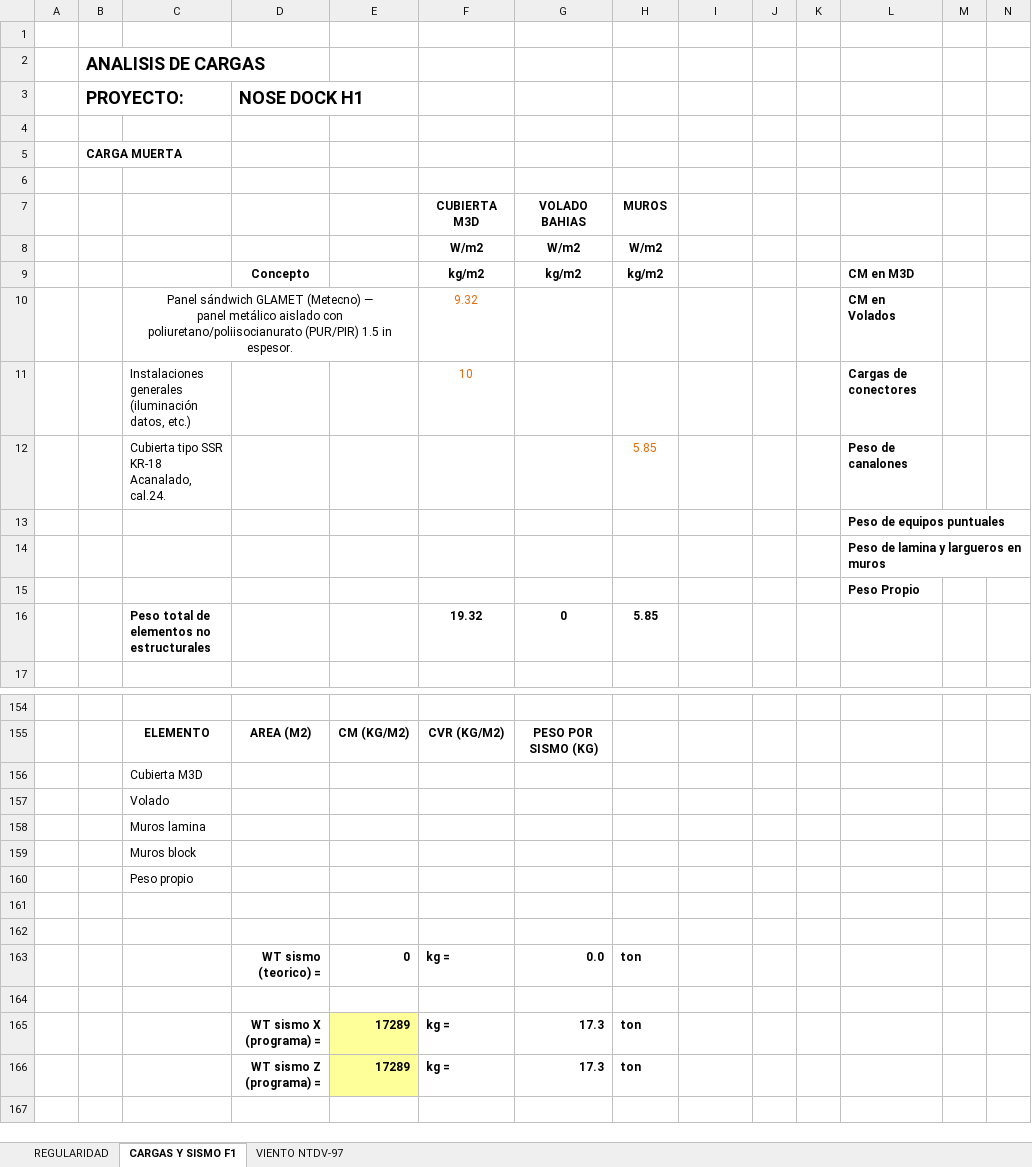
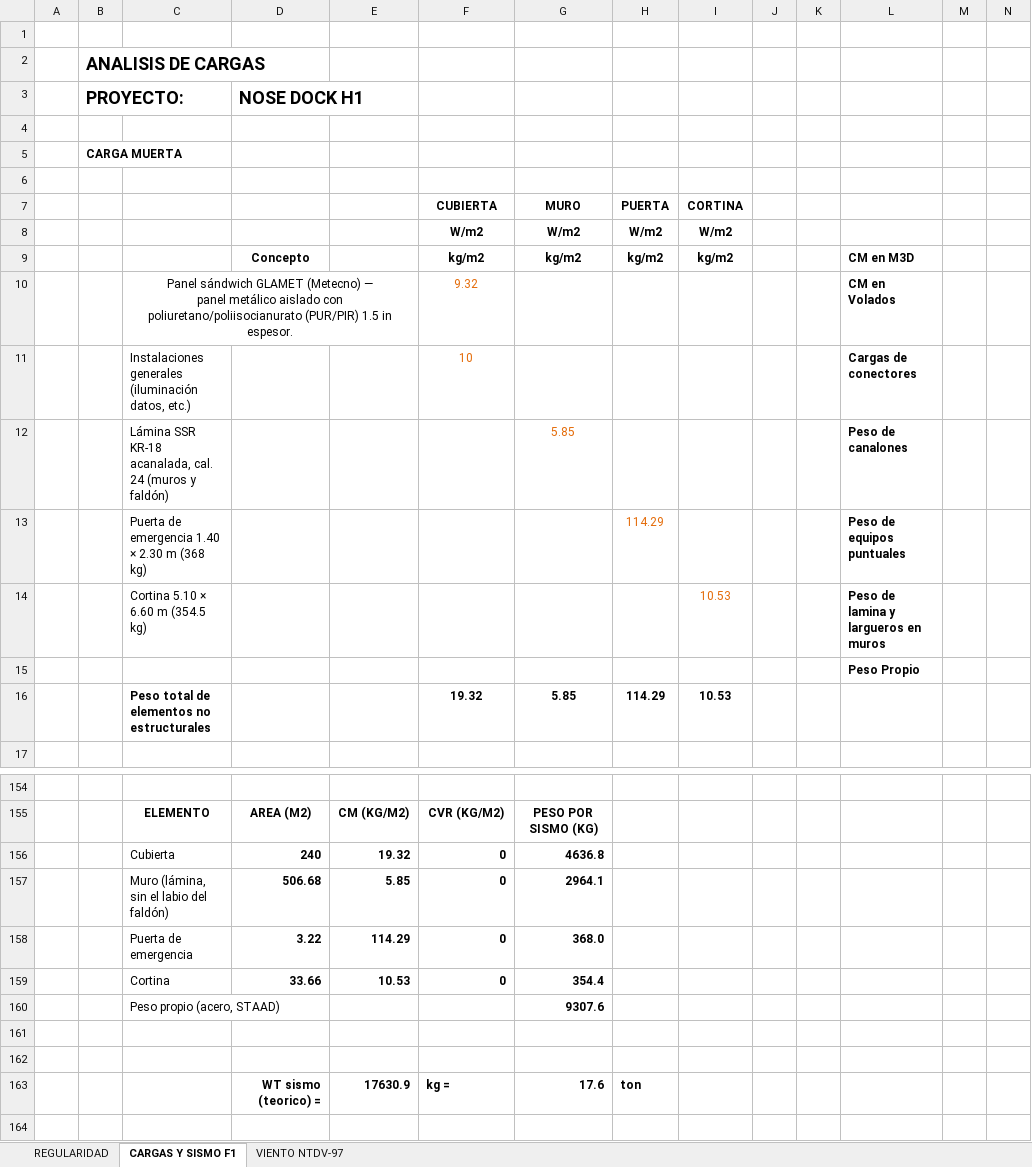
Before and after one commit to 1612567helumich/STAADS, an Excel workbook: 001_SISMO_VIENTO_SALVADOR_1.1.xlsx, sheet CARGAS Y SISMO F1, drawn as a sheet; only a part is shown, gaps mark what is left out; the shorter side is filled out with more unchanged rows; values as stored, in another font and other column widths than the file's, no borders; charts and pictures not drawn; removed rows and columns are numbered as before the commit, all else as after; rows hold the shown columns only; the diff names each change by its address in the sheet, - before the commit and + after, or states it on an @@ line.

```diff
--- a/001_SISMO_VIENTO_SALVADOR_1.1.xlsx (sheet CARGAS Y SISMO F1)
+++ b/001_SISMO_VIENTO_SALVADOR_1.1.xlsx (sheet CARGAS Y SISMO F1)
-row 7:  |  |  |  |  | CUBIERTA M3D | VOLADO BAHIAS | MUROS
+row 7:  |  |  |  |  | CUBIERTA | MURO | PUERTA | CORTINA
-I8: (empty)
+I8: W/m2
-I9: (empty)
+I9: kg/m2
-row 12:  |  | Cubierta tipo SSR KR-18 Acanalado, cal.24. |  |  |  |  | 5.85 |  |  |  | Peso de canalones
-row 13:  |  |  |  |  |  |  |  |  |  |  | Peso de equipos puntuales
-row 14:  |  |  |  |  |  |  |  |  |  |  | Peso de lamina y largueros en muros
+row 12:  |  | Lámina SSR KR-18 acanalada, cal. 24 (muros y faldón) |  |  |  | 5.85 |  |  |  |  | Peso de canalones
+row 13:  |  | Puerta de emergencia 1.40 × 2.30 m (368 kg) |  |  |  |  | 114.29 |  |  |  | Peso de equipos puntuales
+row 14:  |  | Cortina 5.10 × 6.60 m (354.5 kg) |  |  |  |  |  | 10.53 |  |  | Peso de lamina y largueros en muros
-G16: 0
+G16: 5.85
-H16: 5.85
+H16: 114.29
-I16: (empty)
+I16: 10.53
-row 156:  |  | Cubierta M3D
-row 157:  |  | Volado
-row 158:  |  | Muros lamina
-row 159:  |  | Muros block
-row 160:  |  | Peso propio
+row 156:  |  | Cubierta | 240 | 19.32 | 0 | 4636.8
+row 157:  |  | Muro (lámina, sin el labio del faldón) | 506.68 | 5.85 | 0 | 2964.1
+row 158:  |  | Puerta de emergencia | 3.22 | 114.29 | 0 | 368.0
+row 159:  |  | Cortina | 33.66 | 10.53 | 0 | 354.4
+row 160:  |  | Peso propio (acero, STAAD) |  |  |  | 9307.6
-E163: 0
+E163: 17630.9
-G163: 0.0
+G163: 17.6
```
Also changed, not shown: 1 other file.
